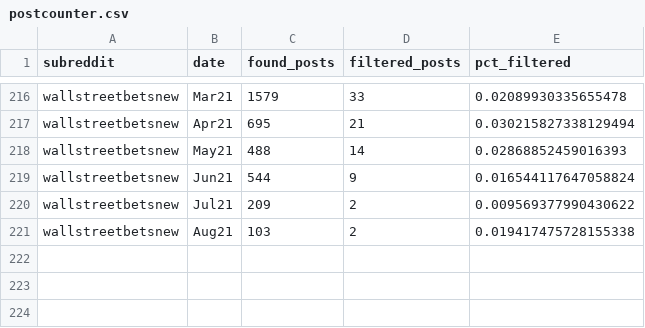
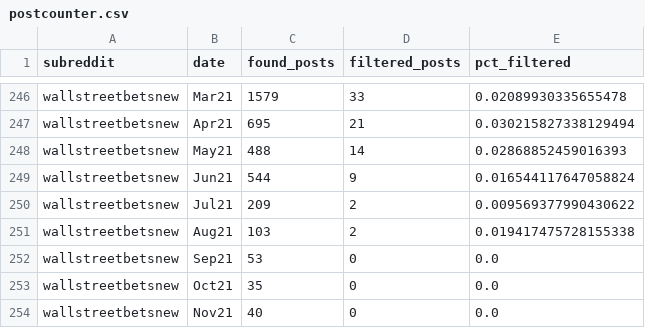
Before and after one commit to kevintrng/MasThe, a CSV file: data/postcounter.csv, drawn as a sheet; only a part is shown, gaps mark what is left out; the diff covers the shown part only.

Commit message:
UPDATED DATA FOR POSTCOUNTER AND DAILYTHREADS
POSCOUNTER
- data up to date until November 21, need to add Dec 21

Dailythreads
- up to date until 31.12. thread, one thread might be missing

```diff
--- a/data/postcounter.csv
+++ b/data/postcounter.csv
@@ -221 +251,4 @@ wallstreetbetsnew,Jul21,209,2,0.009569377990430622
 wallstreetbetsnew,Aug21,103,2,0.019417475728155338
+wallstreetbetsnew,Sep21,53,0,0.0
+wallstreetbetsnew,Oct21,35,0,0.0
+wallstreetbetsnew,Nov21,40,0,0.0
```
Also changed, not shown: 30 added rows elsewhere in this file, 1 other file.
